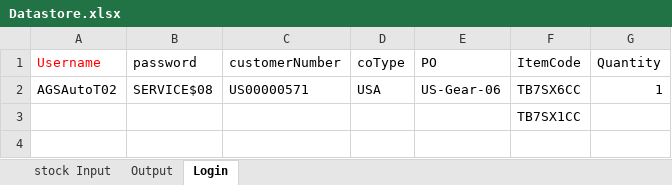
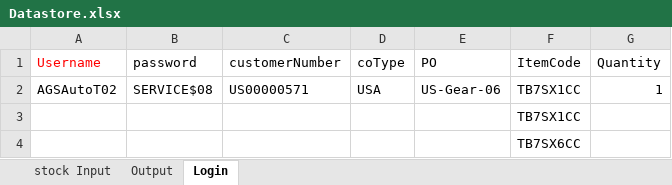
Before and after one commit to hbhardwaj03/Andyz-POC, an Excel workbook: Resources/Datastore.xlsx, sheet Login, drawn as a sheet; values as stored, in another font and other column widths than the file's, no borders; the diff names each change by its address in the sheet, - before the commit and + after, or states it on an @@ line.

Commit message:
update excel schedule number counter and 1-item number

```diff
--- a/Resources/Datastore.xlsx (sheet Login)
+++ b/Resources/Datastore.xlsx (sheet Login)
-F2 (ItemCode): TB7SX6CC
+F2 (ItemCode): TB7SX1CC
+row 4:  |  |  |  |  | TB7SX6CC
```
Also changed, not shown: Resources/Validation.xlsx.
